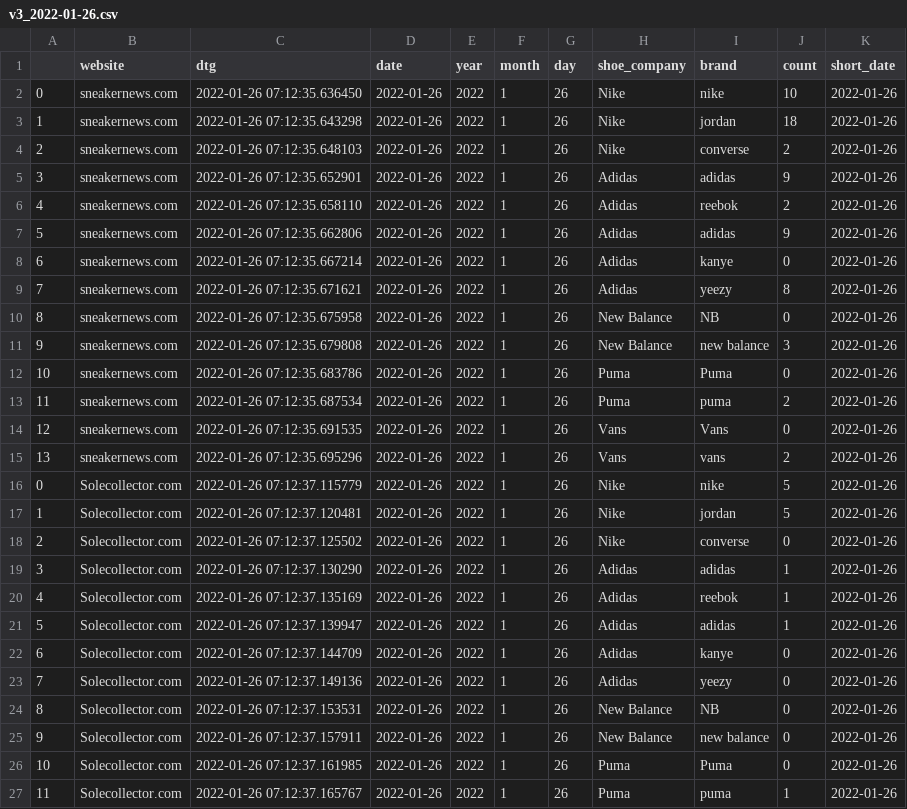
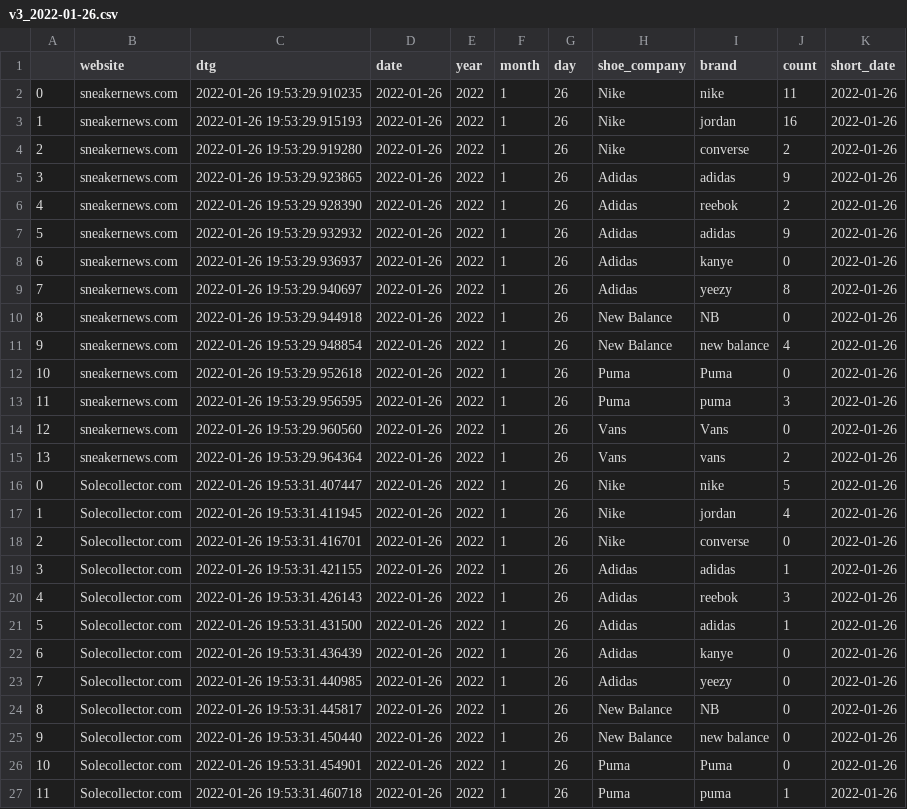
Before and after one commit to dxjester/Py.sneaker_webscrape, a CSV file: df_exports/v3_2022-01-26.csv, drawn as a sheet; only a part is shown; the diff covers the shown part only.

Commit message:
added 1-26 export file

```diff
--- a/df_exports/v3_2022-01-26.csv
+++ b/df_exports/v3_2022-01-26.csv
@@ -1,27 +1,27 @@
 ,website,dtg,date,year,month,day,shoe_company,brand,count,short_date
-0,sneakernews.com,2022-01-26 07:12:35.636450,2022-01-26,2022,1,26,Nike,nike,10,2022-01-26
-1,sneakernews.com,2022-01-26 07:12:35.643298,2022-01-26,2022,1,26,Nike,jordan,18,2022-01-26
-2,sneakernews.com,2022-01-26 07:12:35.648103,2022-01-26,2022,1,26,Nike,converse,2,2022-01-26
-3,sneakernews.com,2022-01-26 07:12:35.652901,2022-01-26,2022,1,26,Adidas,adidas,9,2022-01-26
-4,sneakernews.com,2022-01-26 07:12:35.658110,2022-01-26,2022,1,26,Adidas,reebok,2,2022-01-26
-5,sneakernews.com,2022-01-26 07:12:35.662806,2022-01-26,2022,1,26,Adidas,adidas,9,2022-01-26
-6,sneakernews.com,2022-01-26 07:12:35.667214,2022-01-26,2022,1,26,Adidas,kanye,0,2022-01-26
-7,sneakernews.com,2022-01-26 07:12:35.671621,2022-01-26,2022,1,26,Adidas,yeezy,8,2022-01-26
-8,sneakernews.com,2022-01-26 07:12:35.675958,2022-01-26,2022,1,26,New Balance,NB,0,2022-01-26
-9,sneakernews.com,2022-01-26 07:12:35.679808,2022-01-26,2022,1,26,New Balance,new balance,3,2022-01-26
-10,sneakernews.com,2022-01-26 07:12:35.683786,2022-01-26,2022,1,26,Puma,Puma,0,2022-01-26
-11,sneakernews.com,2022-01-26 07:12:35.687534,2022-01-26,2022,1,26,Puma,puma,2,2022-01-26
-12,sneakernews.com,2022-01-26 07:12:35.691535,2022-01-26,2022,1,26,Vans,Vans,0,2022-01-26
-13,sneakernews.com,2022-01-26 07:12:35.695296,2022-01-26,2022,1,26,Vans,vans,2,2022-01-26
-0,Solecollector.com,2022-01-26 07:12:37.115779,2022-01-26,2022,1,26,Nike,nike,5,2022-01-26
-1,Solecollector.com,2022-01-26 07:12:37.120481,2022-01-26,2022,1,26,Nike,jordan,5,2022-01-26
-2,Solecollector.com,2022-01-26 07:12:37.125502,2022-01-26,2022,1,26,Nike,converse,0,2022-01-26
-3,Solecollector.com,2022-01-26 07:12:37.130290,2022-01-26,2022,1,26,Adidas,adidas,1,2022-01-26
-4,Solecollector.com,2022-01-26 07:12:37.135169,2022-01-26,2022,1,26,Adidas,reebok,1,2022-01-26
-5,Solecollector.com,2022-01-26 07:12:37.139947,2022-01-26,2022,1,26,Adidas,adidas,1,2022-01-26
-6,Solecollector.com,2022-01-26 07:12:37.144709,2022-01-26,2022,1,26,Adidas,kanye,0,2022-01-26
-7,Solecollector.com,2022-01-26 07:12:37.149136,2022-01-26,2022,1,26,Adidas,yeezy,0,2022-01-26
-8,Solecollector.com,2022-01-26 07:12:37.153531,2022-01-26,2022,1,26,New Balance,NB,0,2022-01-26
-9,Solecollector.com,2022-01-26 07:12:37.157911,2022-01-26,2022,1,26,New Balance,new balance,0,2022-01-26
-10,Solecollector.com,2022-01-26 07:12:37.161985,2022-01-26,2022,1,26,Puma,Puma,0,2022-01-26
-11,Solecollector.com,2022-01-26 07:12:37.165767,2022-01-26,2022,1,26,Puma,puma,1,2022-01-26
+0,sneakernews.com,2022-01-26 19:53:29.910235,2022-01-26,2022,1,26,Nike,nike,11,2022-01-26
+1,sneakernews.com,2022-01-26 19:53:29.915193,2022-01-26,2022,1,26,Nike,jordan,16,2022-01-26
+2,sneakernews.com,2022-01-26 19:53:29.919280,2022-01-26,2022,1,26,Nike,converse,2,2022-01-26
+3,sneakernews.com,2022-01-26 19:53:29.923865,2022-01-26,2022,1,26,Adidas,adidas,9,2022-01-26
+4,sneakernews.com,2022-01-26 19:53:29.928390,2022-01-26,2022,1,26,Adidas,reebok,2,2022-01-26
+5,sneakernews.com,2022-01-26 19:53:29.932932,2022-01-26,2022,1,26,Adidas,adidas,9,2022-01-26
+6,sneakernews.com,2022-01-26 19:53:29.936937,2022-01-26,2022,1,26,Adidas,kanye,0,2022-01-26
+7,sneakernews.com,2022-01-26 19:53:29.940697,2022-01-26,2022,1,26,Adidas,yeezy,8,2022-01-26
+8,sneakernews.com,2022-01-26 19:53:29.944918,2022-01-26,2022,1,26,New Balance,NB,0,2022-01-26
+9,sneakernews.com,2022-01-26 19:53:29.948854,2022-01-26,2022,1,26,New Balance,new balance,4,2022-01-26
+10,sneakernews.com,2022-01-26 19:53:29.952618,2022-01-26,2022,1,26,Puma,Puma,0,2022-01-26
+11,sneakernews.com,2022-01-26 19:53:29.956595,2022-01-26,2022,1,26,Puma,puma,3,2022-01-26
+12,sneakernews.com,2022-01-26 19:53:29.960560,2022-01-26,2022,1,26,Vans,Vans,0,2022-01-26
+13,sneakernews.com,2022-01-26 19:53:29.964364,2022-01-26,2022,1,26,Vans,vans,2,2022-01-26
+0,Solecollector.com,2022-01-26 19:53:31.407447,2022-01-26,2022,1,26,Nike,nike,5,2022-01-26
+1,Solecollector.com,2022-01-26 19:53:31.411945,2022-01-26,2022,1,26,Nike,jordan,4,2022-01-26
+2,Solecollector.com,2022-01-26 19:53:31.416701,2022-01-26,2022,1,26,Nike,converse,0,2022-01-26
+3,Solecollector.com,2022-01-26 19:53:31.421155,2022-01-26,2022,1,26,Adidas,adidas,1,2022-01-26
+4,Solecollector.com,2022-01-26 19:53:31.426143,2022-01-26,2022,1,26,Adidas,reebok,3,2022-01-26
+5,Solecollector.com,2022-01-26 19:53:31.431500,2022-01-26,2022,1,26,Adidas,adidas,1,2022-01-26
+6,Solecollector.com,2022-01-26 19:53:31.436439,2022-01-26,2022,1,26,Adidas,kanye,0,2022-01-26
+7,Solecollector.com,2022-01-26 19:53:31.440985,2022-01-26,2022,1,26,Adidas,yeezy,0,2022-01-26
+8,Solecollector.com,2022-01-26 19:53:31.445817,2022-01-26,2022,1,26,New Balance,NB,0,2022-01-26
+9,Solecollector.com,2022-01-26 19:53:31.450440,2022-01-26,2022,1,26,New Balance,new balance,0,2022-01-26
+10,Solecollector.com,2022-01-26 19:53:31.454901,2022-01-26,2022,1,26,Puma,Puma,0,2022-01-26
+11,Solecollector.com,2022-01-26 19:53:31.460718,2022-01-26,2022,1,26,Puma,puma,1,2022-01-26
```
Also changed, not shown: 17 edited cells elsewhere in this file, 2 other files.
